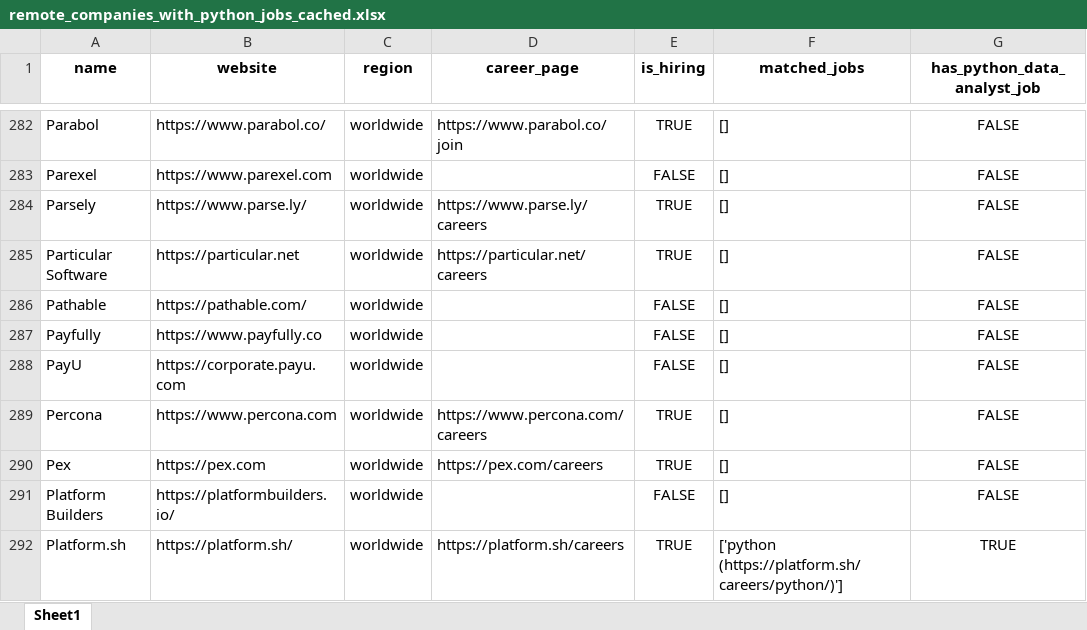
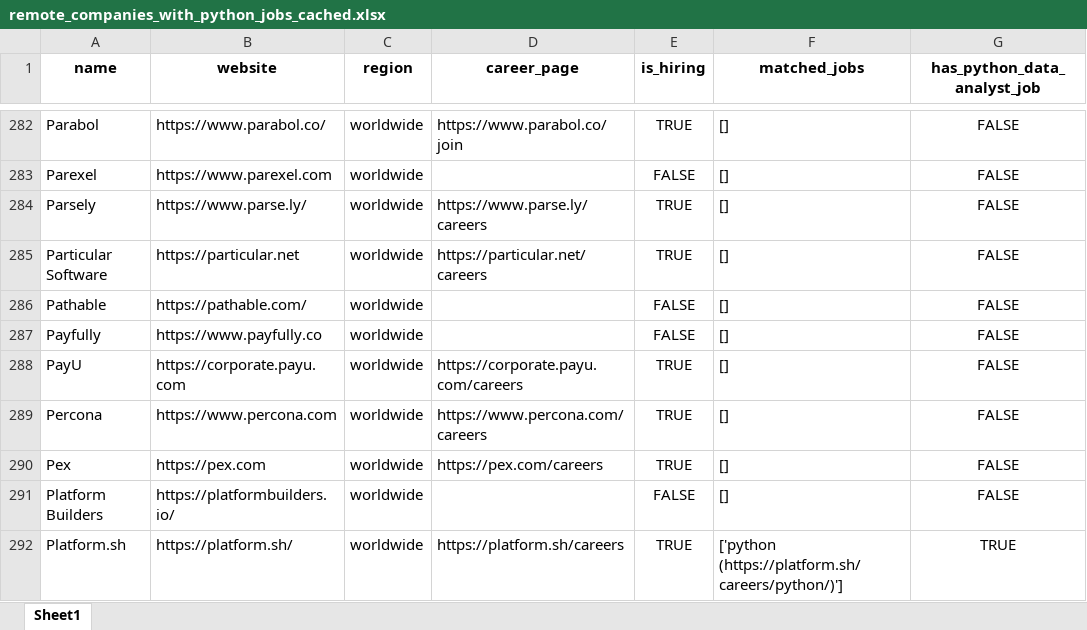
Before and after one commit to ChiaraVan1/remote-job-monitor, an Excel workbook: remote_companies_with_python_jobs_cached.xlsx, sheet Sheet1, drawn as a sheet; only a part is shown, gaps mark what is left out; values as stored, in another font and other column widths than the file's, no borders; the diff names each change by its address in the sheet, - before the commit and + after, or states it on an @@ line.

```diff
--- a/remote_companies_with_python_jobs_cached.xlsx (sheet Sheet1)
+++ b/remote_companies_with_python_jobs_cached.xlsx (sheet Sheet1)
-D288 (career_page): (empty)
+D288 (career_page): https://corporate.payu.com/careers
-E288 (is_hiring): FALSE
+E288 (is_hiring): TRUE
```
Also changed, not shown: 1 other file.
